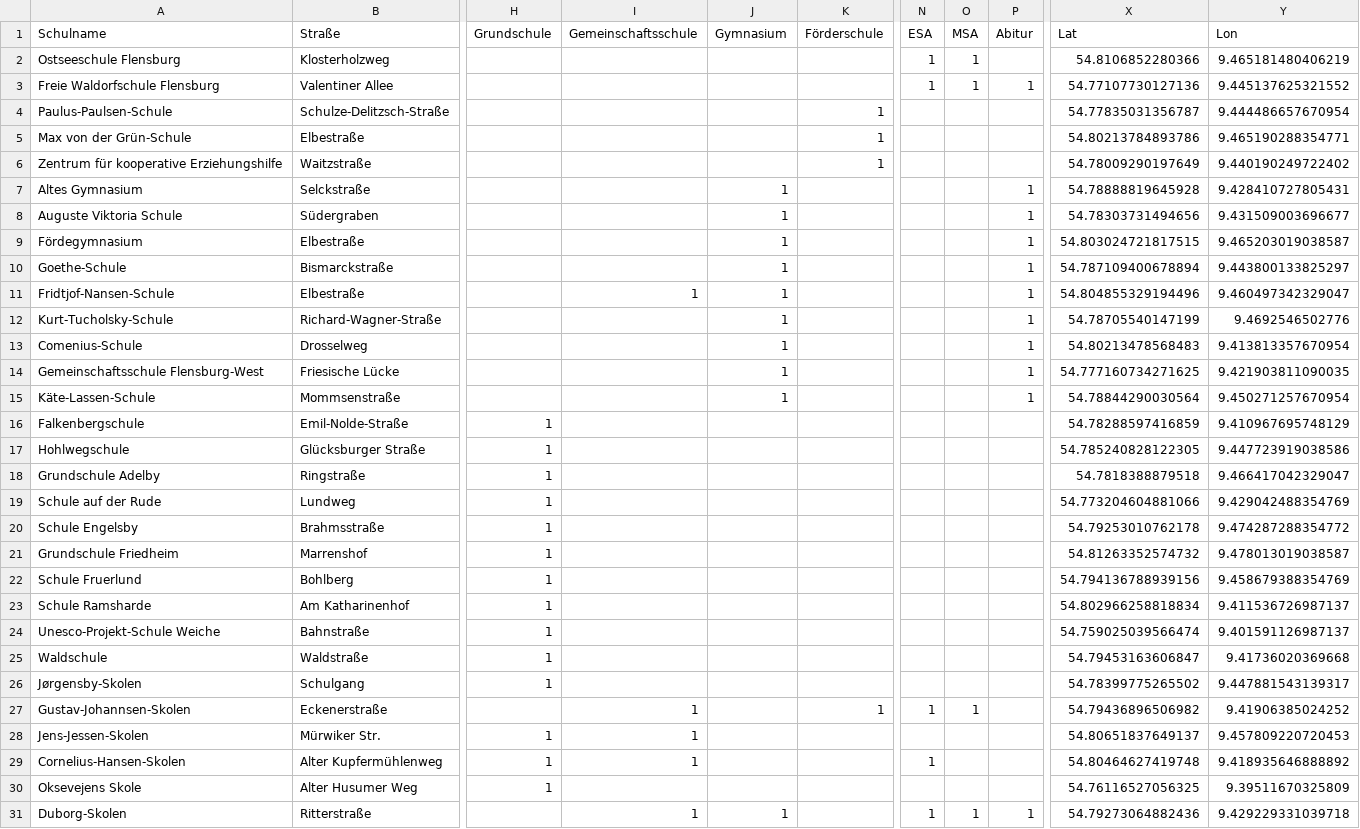
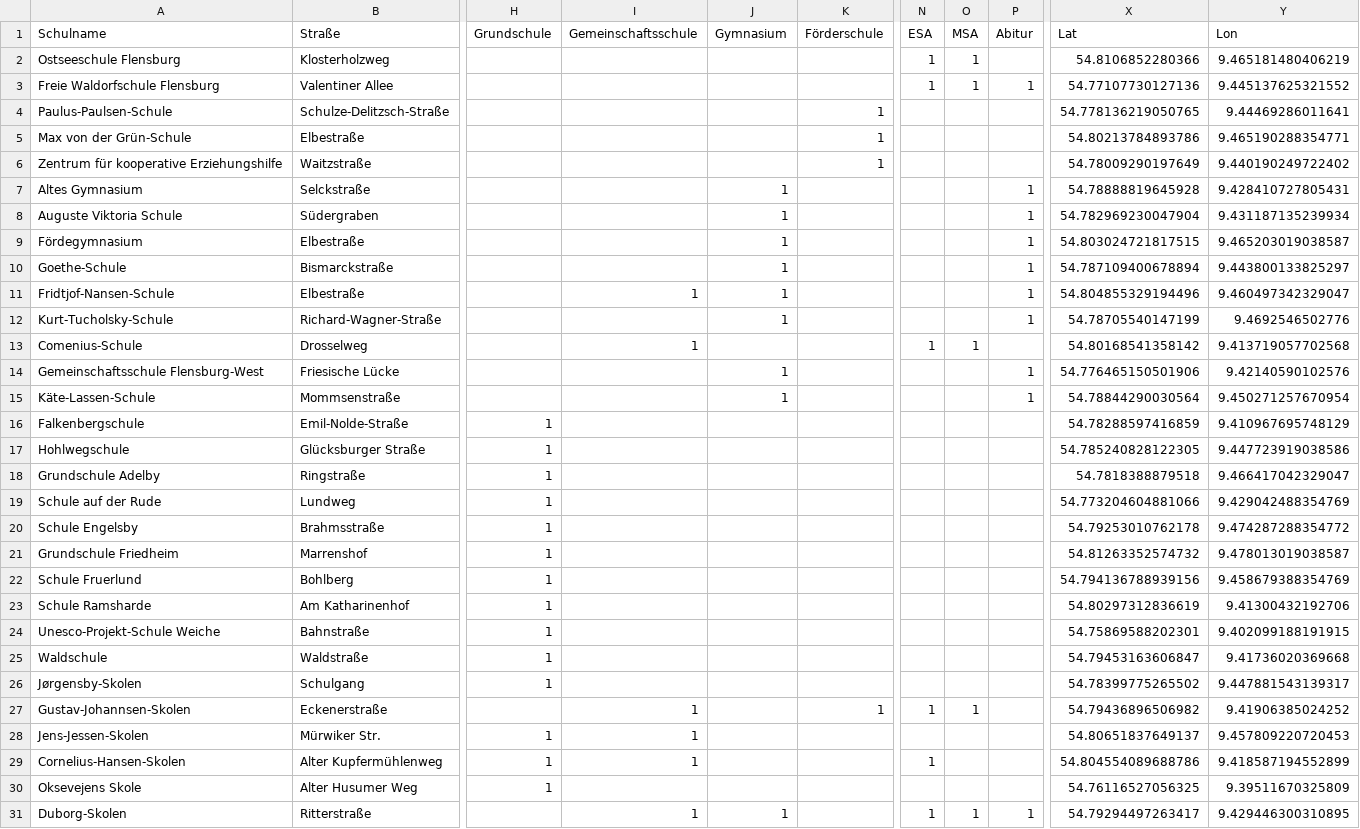
Before and after one commit to oklabflensburg/open-school-map, a CSV file: data/schulen_flensburg.csv, drawn as a sheet; only a part is shown, gaps mark what is left out; the diff names each change by its address in the sheet, - before the commit and + after, or states it on an @@ line.

Commit message:
updated dataset and geojson file

```diff
--- a/data/schulen_flensburg.csv
+++ b/data/schulen_flensburg.csv
-X4 (Lat): 54.77835031356787
+X4 (Lat): 54.778136219050765
-Y4 (Lon): 9.444486657670954
+Y4 (Lon): 9.44469286011641
-X8 (Lat): 54.78303731494656
+X8 (Lat): 54.782969230047904
-Y8 (Lon): 9.431509003696677
+Y8 (Lon): 9.431187135239934
-I13 (Gemeinschaftsschule): (empty)
+I13 (Gemeinschaftsschule): 1
-J13 (Gymnasium): 1
+J13 (Gymnasium): (empty)
-N13 (ESA): (empty)
+N13 (ESA): 1
-O13 (MSA): (empty)
+O13 (MSA): 1
-P13 (Abitur): 1
+P13 (Abitur): (empty)
-X13 (Lat): 54.80213478568483
+X13 (Lat): 54.80168541358142
-Y13 (Lon): 9.413813357670954
+Y13 (Lon): 9.413719057702568
-X14 (Lat): 54.777160734271625
+X14 (Lat): 54.776465150501906
-Y14 (Lon): 9.421903811090035
+Y14 (Lon): 9.42140590102576
-X23 (Lat): 54.802966258818834
+X23 (Lat): 54.80297312836619
-Y23 (Lon): 9.411536726987137
+Y23 (Lon): 9.41300432192706
-X24 (Lat): 54.759025039566474
+X24 (Lat): 54.75869588202301
-Y24 (Lon): 9.401591126987137
+Y24 (Lon): 9.402099188191915
-X29 (Lat): 54.80464627419748
+X29 (Lat): 54.804554089688786
-Y29 (Lon): 9.418935646888892
+Y29 (Lon): 9.418587194552899
-X31 (Lat): 54.79273064882436
+X31 (Lat): 54.79294497263417
-Y31 (Lon): 9.429229331039718
+Y31 (Lon): 9.429446300310895
```
Also changed, not shown: 1 other file.
